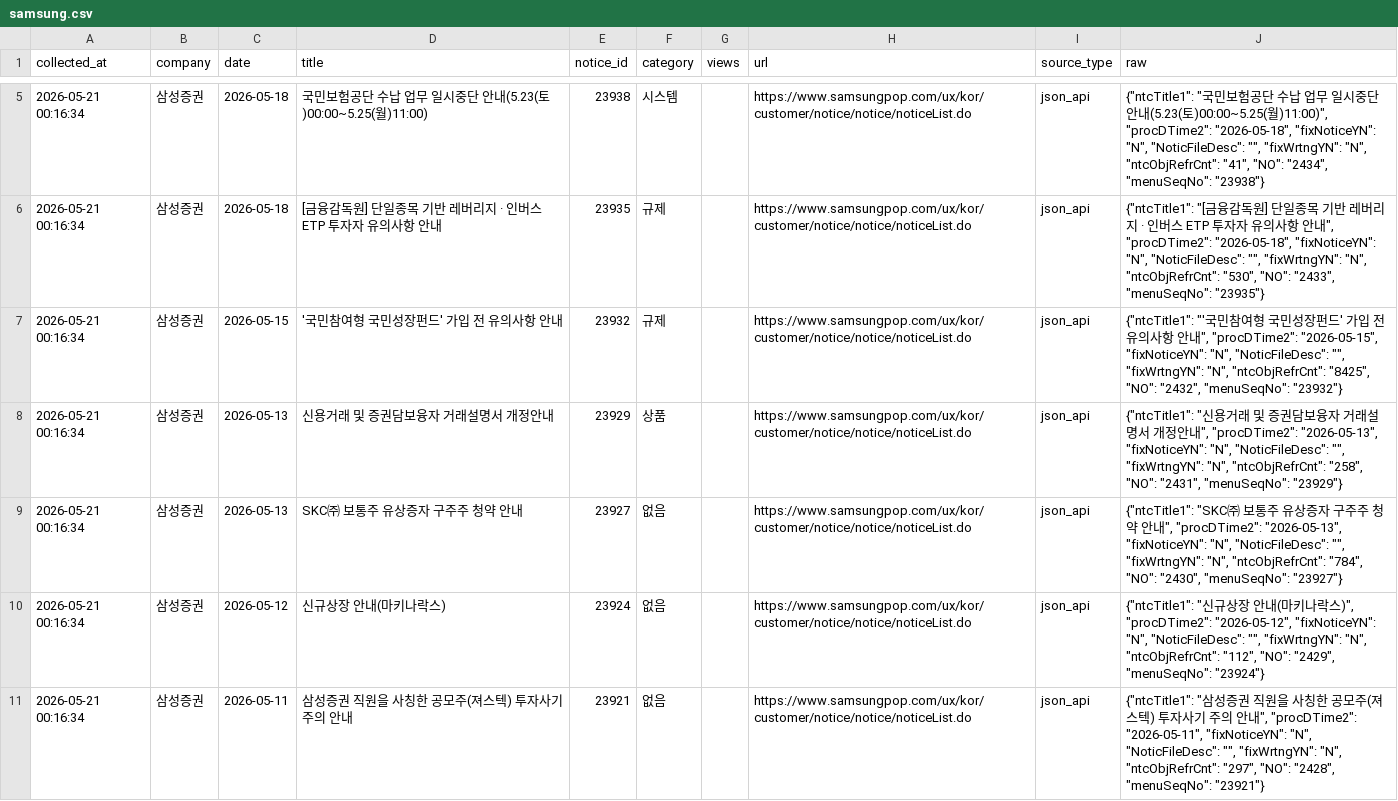
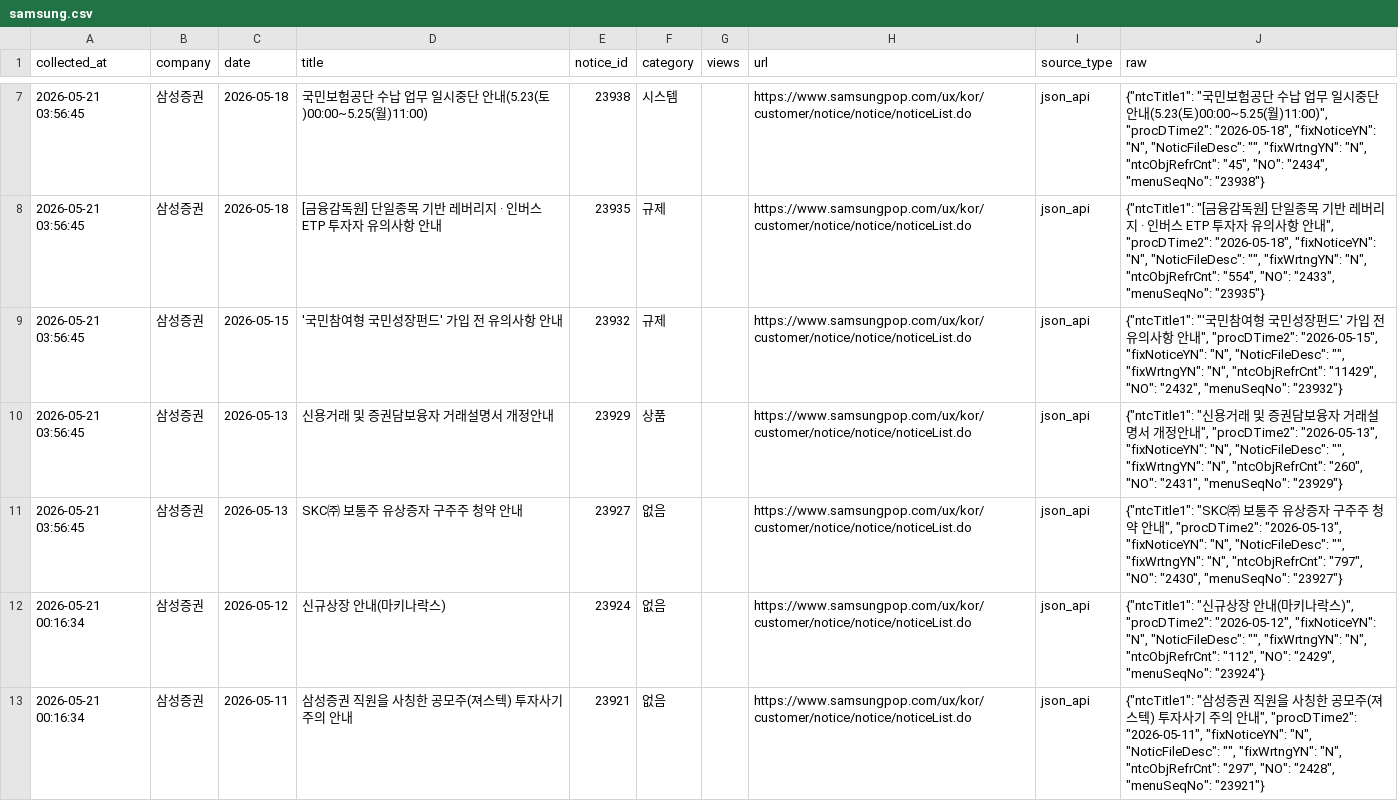
Before and after one commit to jinhoo-choi/risk-news-crolling, a CSV file: data/samsung.csv, drawn as a sheet; only a part is shown, gaps mark what is left out; the diff covers the shown part only.

```diff
--- a/data/samsung.csv
+++ b/data/samsung.csv
@@ -5,6 +7,6 @@
-2026-05-21 00:16:34,삼성증권,2026-05-18,국민보험공단 수납 업무 일시중단 안내(5.23(토)00:00~5.25(월)11:00),23938,시스템,,https://www.samsungpop.com/ux/kor/customer/notice/notice/noticeList.do,json_api,"{""ntcTitle1"": ""국민보험공단 수납 업무 일시중단 안내(5.23(토)00:00~5.25(월)11:00)"", ""procDTime2"": ""2026-05-18"", ""fixNoticeYN"": ""N"", ""NoticFileDesc"": """", ""fixWrtngYN"": ""N"", ""ntcObjRefrCnt"": ""41"", ""NO"": ""2434"", ""menuSeqNo"": ""23938""}"
-2026-05-21 00:16:34,삼성증권,2026-05-18,[금융감독원] 단일종목 기반 레버리지 · 인버스 ETP 투자자 유의사항 안내,23935,규제,,https://www.samsungpop.com/ux/kor/customer/notice/notice/noticeList.do,json_api,"{""ntcTitle1"": ""[금융감독원] 단일종목 기반 레버리지 · 인버스 ETP 투자자 유의사항 안내"", ""procDTime2"": ""2026-05-18"", ""fixNoticeYN"": ""N"", ""NoticFileDesc"": """", ""fixWrtngYN"": ""N"", ""ntcObjRefrCnt"": ""530"", ""NO"": ""2433"", ""menuSeqNo"": ""23935""}"
-2026-05-21 00:16:34,삼성증권,2026-05-15,'국민참여형 국민성장펀드' 가입 전 유의사항 안내,23932,규제,,https://www.samsungpop.com/ux/kor/customer/notice/notice/noticeList.do,json_api,"{""ntcTitle1"": ""'국민참여형 국민성장펀드' 가입 전 유의사항 안내"", ""procDTime2"": ""2026-05-15"", ""fixNoticeYN"": ""N"", ""NoticFileDesc"": """", ""fixWrtngYN"": ""N"", ""ntcObjRefrCnt"": ""8425"", ""NO"": ""2432"", ""menuSeqNo"": ""23932""}"
-2026-05-21 00:16:34,삼성증권,2026-05-13,신용거래 및 증권담보융자 거래설명서 개정안내,23929,상품,,https://www.samsungpop.com/ux/kor/customer/notice/notice/noticeList.do,json_api,"{""ntcTitle1"": ""신용거래 및 증권담보융자 거래설명서 개정안내"", ""procDTime2"": ""2026-05-13"", ""fixNoticeYN"": ""N"", ""NoticFileDesc"": """", ""fixWrtngYN"": ""N"", ""ntcObjRefrCnt"": ""258"", ""NO"": ""2431"", ""menuSeqNo"": ""23929""}"
-2026-05-21 00:16:34,삼성증권,2026-05-13,SKC㈜ 보통주 유상증자 구주주 청약 안내,23927,없음,,https://www.samsungpop.com/ux/kor/customer/notice/notice/noticeList.do,json_api,"{""ntcTitle1"": ""SKC㈜ 보통주 유상증자 구주주 청약 안내"", ""procDTime2"": ""2026-05-13"", ""fixNoticeYN"": ""N"", ""NoticFileDesc"": """", ""fixWrtngYN"": ""N"", ""ntcObjRefrCnt"": ""784"", ""NO"": ""2430"", ""menuSeqNo"": ""23927""}"
+2026-05-21 03:56:45,삼성증권,2026-05-18,국민보험공단 수납 업무 일시중단 안내(5.23(토)00:00~5.25(월)11:00),23938,시스템,,https://www.samsungpop.com/ux/kor/customer/notice/notice/noticeList.do,json_api,"{""ntcTitle1"": ""국민보험공단 수납 업무 일시중단 안내(5.23(토)00:00~5.25(월)11:00)"", ""procDTime2"": ""2026-05-18"", ""fixNoticeYN"": ""N"", ""NoticFileDesc"": """", ""fixWrtngYN"": ""N"", ""ntcObjRefrCnt"": ""45"", ""NO"": ""2434"", ""menuSeqNo"": ""23938""}"
+2026-05-21 03:56:45,삼성증권,2026-05-18,[금융감독원] 단일종목 기반 레버리지 · 인버스 ETP 투자자 유의사항 안내,23935,규제,,https://www.samsungpop.com/ux/kor/customer/notice/notice/noticeList.do,json_api,"{""ntcTitle1"": ""[금융감독원] 단일종목 기반 레버리지 · 인버스 ETP 투자자 유의사항 안내"", ""procDTime2"": ""2026-05-18"", ""fixNoticeYN"": ""N"", ""NoticFileDesc"": """", ""fixWrtngYN"": ""N"", ""ntcObjRefrCnt"": ""554"", ""NO"": ""2433"", ""menuSeqNo"": ""23935""}"
+2026-05-21 03:56:45,삼성증권,2026-05-15,'국민참여형 국민성장펀드' 가입 전 유의사항 안내,23932,규제,,https://www.samsungpop.com/ux/kor/customer/notice/notice/noticeList.do,json_api,"{""ntcTitle1"": ""'국민참여형 국민성장펀드' 가입 전 유의사항 안내"", ""procDTime2"": ""2026-05-15"", ""fixNoticeYN"": ""N"", ""NoticFileDesc"": """", ""fixWrtngYN"": ""N"", ""ntcObjRefrCnt"": ""11429"", ""NO"": ""2432"", ""menuSeqNo"": ""23932""}"
+2026-05-21 03:56:45,삼성증권,2026-05-13,신용거래 및 증권담보융자 거래설명서 개정안내,23929,상품,,https://www.samsungpop.com/ux/kor/customer/notice/notice/noticeList.do,json_api,"{""ntcTitle1"": ""신용거래 및 증권담보융자 거래설명서 개정안내"", ""procDTime2"": ""2026-05-13"", ""fixNoticeYN"": ""N"", ""NoticFileDesc"": """", ""fixWrtngYN"": ""N"", ""ntcObjRefrCnt"": ""260"", ""NO"": ""2431"", ""menuSeqNo"": ""23929""}"
+2026-05-21 03:56:45,삼성증권,2026-05-13,SKC㈜ 보통주 유상증자 구주주 청약 안내,23927,없음,,https://www.samsungpop.com/ux/kor/customer/notice/notice/noticeList.do,json_api,"{""ntcTitle1"": ""SKC㈜ 보통주 유상증자 구주주 청약 안내"", ""procDTime2"": ""2026-05-13"", ""fixNoticeYN"": ""N"", ""NoticFileDesc"": """", ""fixWrtngYN"": ""N"", ""ntcObjRefrCnt"": ""797"", ""NO"": ""2430"", ""menuSeqNo"": ""23927""}"
 2026-05-21 00:16:34,삼성증권,2026-05-12,신규상장 안내(마키나락스),23924,없음,,https://www.samsungpop.com/ux/kor/customer/notice/notice/noticeList.do,json_api,"{""ntcTitle1"": ""신규상장 안내(마키나락스)"", ""procDTime2"": ""2026-05-12"", ""fixNoticeYN"": ""N"", ""NoticFileDesc"": """", ""fixWrtngYN"": ""N"", ""ntcObjRefrCnt"": ""112"", ""NO"": ""2429"", ""menuSeqNo"": ""23924""}"
```
Also changed, not shown: 2 added rows and 6 edited cells elsewhere in this file, data/kb.csv, data/kiwoom.csv, 6 other files.
